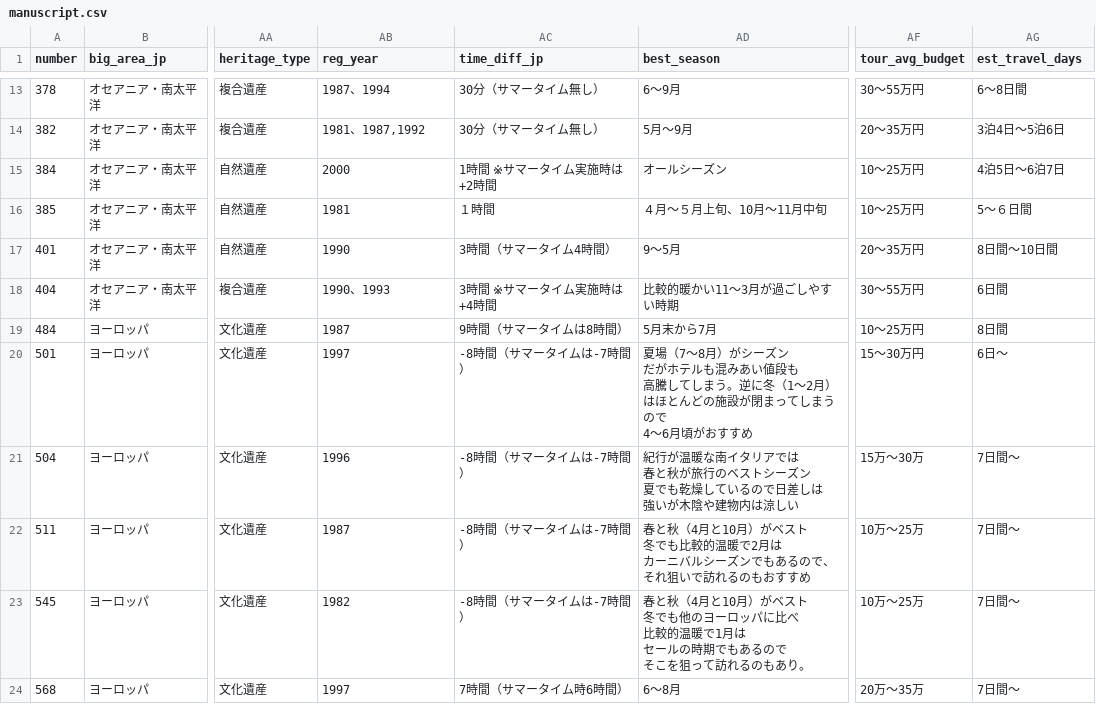
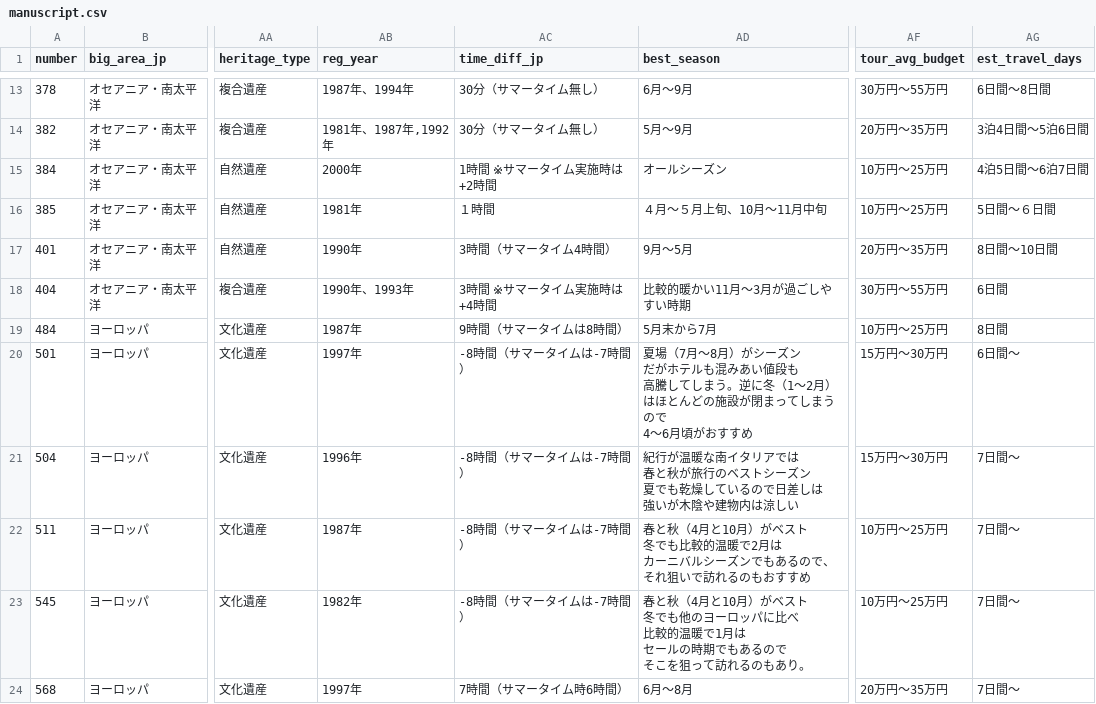
Before and after one commit to Onins/html-from-template, a CSV file: src/assets/manuscript.csv, drawn as a sheet; only a part is shown, gaps mark what is left out; the diff covers the shown part only; the diff names each change by its address in the sheet, - before the commit and + after, or states it on an @@ line.

```diff
--- a/src/assets/manuscript.csv
+++ b/src/assets/manuscript.csv
-AB13 (reg_year): 1987、1994
+AB13 (reg_year): 1987年、1994年
-AD13 (best_season): 6～9月
+AD13 (best_season): 6月～9月
-AF13 (tour_avg_budget): 30～55万円
+AF13 (tour_avg_budget): 30万円～55万円
-AG13 (est_travel_days): 6～8日間
+AG13 (est_travel_days): 6日間～8日間
-AB14 (reg_year): 1981、1987,1992
+AB14 (reg_year): 1981年、1987年,1992年
-AF14 (tour_avg_budget): 20～35万円
+AF14 (tour_avg_budget): 20万円～35万円
-AG14 (est_travel_days): 3泊4日～5泊6日
+AG14 (est_travel_days): 3泊4日間～5泊6日間
-AB15 (reg_year): 2000
+AB15 (reg_year): 2000年
-AF15:AF16 (tour_avg_budget): 10～25万円
+AF15:AF16 (tour_avg_budget): 10万円～25万円
-AG15 (est_travel_days): 4泊5日～6泊7日
+AG15 (est_travel_days): 4泊5日間～6泊7日間
-AB16 (reg_year): 1981
+AB16 (reg_year): 1981年
-AG16 (est_travel_days): 5～６日間
+AG16 (est_travel_days): 5日間～６日間
-AB17 (reg_year): 1990
+AB17 (reg_year): 1990年
-AD17 (best_season): 9～5月
+AD17 (best_season): 9月～5月
-AF17 (tour_avg_budget): 20～35万円
+AF17 (tour_avg_budget): 20万円～35万円
-AB18 (reg_year): 1990、1993
+AB18 (reg_year): 1990年、1993年
-AD18 (best_season): 比較的暖かい11〜3月が過ごしやすい時期
+AD18 (best_season): 比較的暖かい11月〜3月が過ごしやすい時期
-AF18 (tour_avg_budget): 30～55万円
+AF18 (tour_avg_budget): 30万円～55万円
-AB19 (reg_year): 1987
+AB19 (reg_year): 1987年
-AF19 (tour_avg_budget): 10～25万円
+AF19 (tour_avg_budget): 10万円～25万円
-AB20 (reg_year): 1997
+AB20 (reg_year): 1997年
-AD20 (best_season): 夏場（7～8月）…
+AD20 (best_season): 夏場（7月～8月）…
-AF20 (tour_avg_budget): 15～30万円
+AF20 (tour_avg_budget): 15万円～30万円
-AG20 (est_travel_days): 6日～
+AG20 (est_travel_days): 6日間～
-AB21 (reg_year): 1996
+AB21 (reg_year): 1996年
-AF21 (tour_avg_budget): 15万～30万
+AF21 (tour_avg_budget): 15万円～30万円
-AB22 (reg_year): 1987
+AB22 (reg_year): 1987年
-AF22:AF23 (tour_avg_budget): 10万～25万
+AF22:AF23 (tour_avg_budget): 10万円～25万円
-AB23 (reg_year): 1982
+AB23 (reg_year): 1982年
-AB24 (reg_year): 1997
+AB24 (reg_year): 1997年
-AD24 (best_season): 6～8月
+AD24 (best_season): 6月～8月
-AF24 (tour_avg_budget): 20万～35万
+AF24 (tour_avg_budget): 20万円～35万円
```
Also changed, not shown: 92 edited cells elsewhere in this file, 2 other files.
